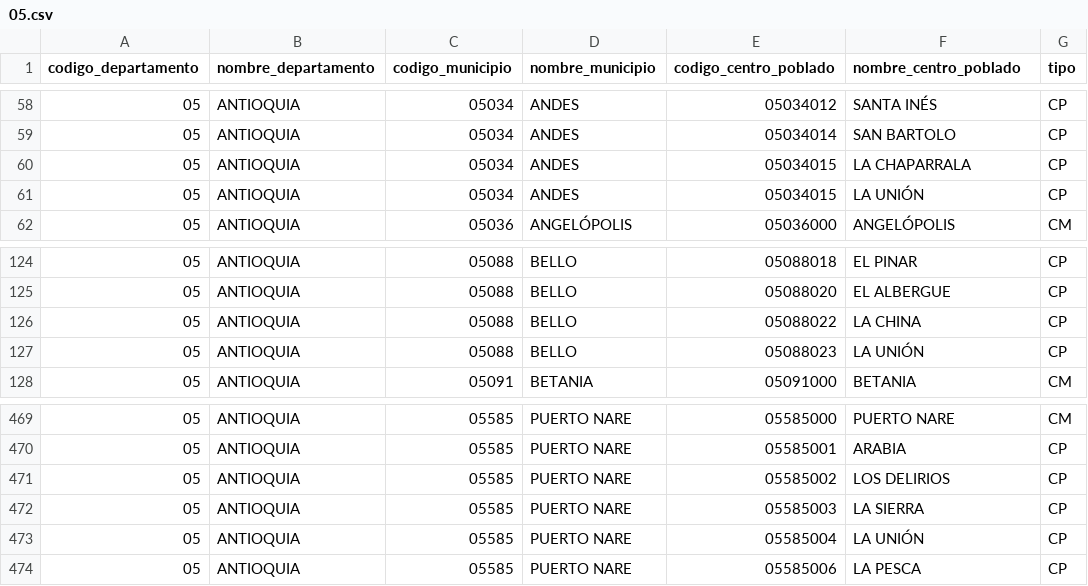
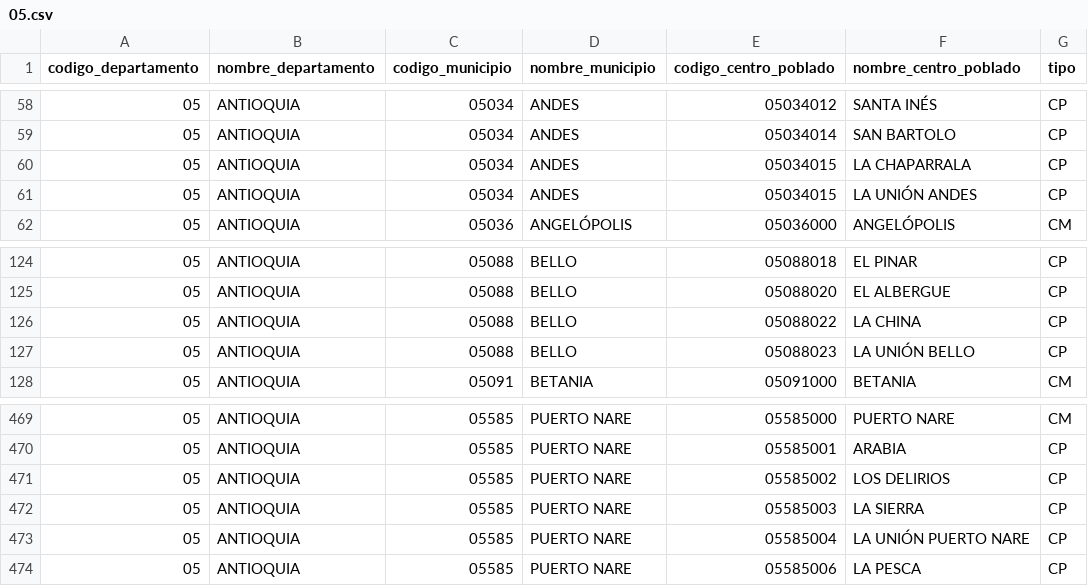
Before and after one commit to santiagofep/danecode, a CSV file: danecode/files/centros_poblados/05.csv, drawn as a sheet; only a part is shown, gaps mark what is left out.

```diff
--- a/danecode/files/centros_poblados/05.csv
+++ b/danecode/files/centros_poblados/05.csv
@@ -60,3 +60,3 @@ codigo_departamento,nombre_departamento,codigo_municipio,nombre_municipio,codigo
 05,ANTIOQUIA,05034,ANDES,05034015,LA CHAPARRALA,CP
-05,ANTIOQUIA,05034,ANDES,05034015,LA UNIÓN,CP
+05,ANTIOQUIA,05034,ANDES,05034015,LA UNIÓN ANDES,CP
 05,ANTIOQUIA,05036,ANGELÓPOLIS,05036000,ANGELÓPOLIS,CM
@@ -126,3 +126,3 @@ codigo_departamento,nombre_departamento,codigo_municipio,nombre_municipio,codigo
 05,ANTIOQUIA,05088,BELLO,05088022,LA CHINA,CP
-05,ANTIOQUIA,05088,BELLO,05088023,LA UNIÓN,CP
+05,ANTIOQUIA,05088,BELLO,05088023,LA UNIÓN BELLO,CP
 05,ANTIOQUIA,05091,BETANIA,05091000,BETANIA,CM
@@ -472,3 +472,3 @@ codigo_departamento,nombre_departamento,codigo_municipio,nombre_municipio,codigo
 05,ANTIOQUIA,05585,PUERTO NARE,05585003,LA SIERRA,CP
-05,ANTIOQUIA,05585,PUERTO NARE,05585004,LA UNIÓN,CP
+05,ANTIOQUIA,05585,PUERTO NARE,05585004,LA UNIÓN PUERTO NARE,CP
 05,ANTIOQUIA,05585,PUERTO NARE,05585006,LA PESCA,CP
```
Also changed, not shown: 1 other file.
